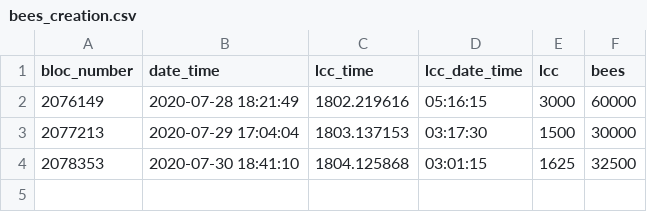
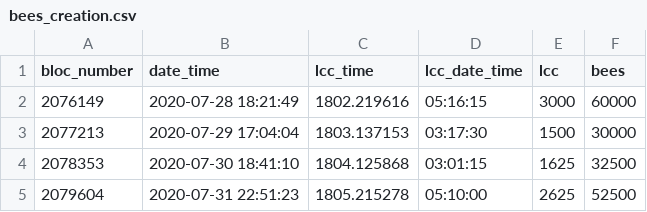
Before and after one commit to kaluzap/python_coingecko_mysql_report, a CSV file: utils/bees_creation.csv, drawn as a sheet; the diff names each change by its address in the sheet, - before the commit and + after, or states it on an @@ line.

Commit message:
mas ichos hoy

```diff
--- a/utils/bees_creation.csv
+++ b/utils/bees_creation.csv
+row 5: 2079604 | 2020-07-31 22:51:23 | 1805.215278 | 05:10:00 | 2625 | 52500
```
